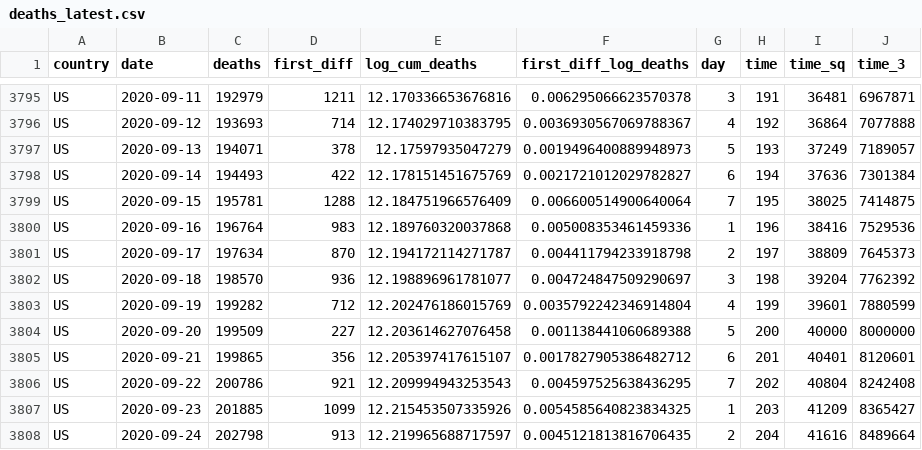
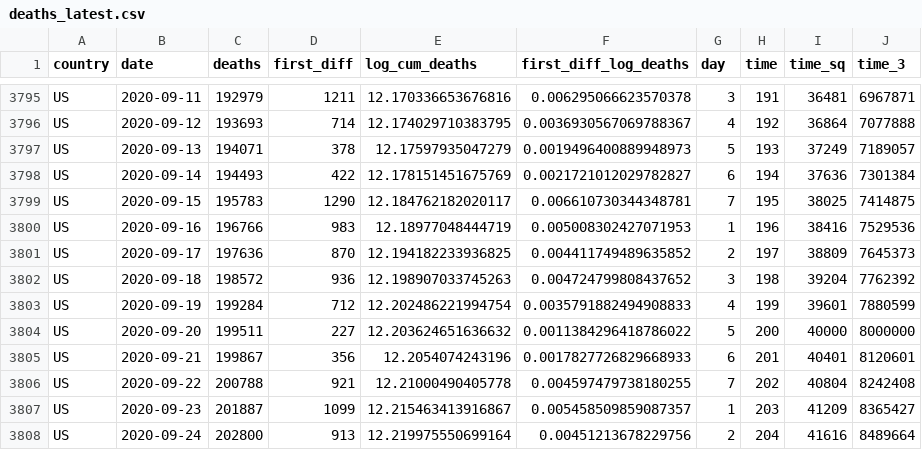
Before and after one commit to joelhay/joelhay.github.io, a CSV file: Daily_Datafiles/deaths_latest.csv, drawn as a sheet; only a part is shown, gaps mark what is left out; the diff covers the shown part only; the diff names each change by its address in the sheet, - before the commit and + after, or states it on an @@ line.

```diff
--- a/Daily_Datafiles/deaths_latest.csv
+++ b/Daily_Datafiles/deaths_latest.csv
-C3799 (deaths): 195781
+C3799 (deaths): 195783
-D3799 (first_diff): 1288
+D3799 (first_diff): 1290
-E3799 (log_cum_deaths): 12.184751966576409
+E3799 (log_cum_deaths): 12.184762182020117
-F3799 (first_diff_log_deaths): 0.006600514900640064
+F3799 (first_diff_log_deaths): 0.006610730344348781
-C3800 (deaths): 196764
+C3800 (deaths): 196766
-E3800 (log_cum_deaths): 12.189760320037868
+E3800 (log_cum_deaths): 12.18977048444719
-F3800 (first_diff_log_deaths): 0.005008353461459336
+F3800 (first_diff_log_deaths): 0.005008302427071953
-C3801 (deaths): 197634
+C3801 (deaths): 197636
-E3801 (log_cum_deaths): 12.194172114271787
+E3801 (log_cum_deaths): 12.194182233936825
-F3801 (first_diff_log_deaths): 0.004411794233918798
+F3801 (first_diff_log_deaths): 0.004411749489635852
-C3802 (deaths): 198570
+C3802 (deaths): 198572
-E3802 (log_cum_deaths): 12.198896961781077
+E3802 (log_cum_deaths): 12.198907033745263
-F3802 (first_diff_log_deaths): 0.004724847509290697
+F3802 (first_diff_log_deaths): 0.004724799808437652
-C3803 (deaths): 199282
+C3803 (deaths): 199284
-E3803 (log_cum_deaths): 12.202476186015769
+E3803 (log_cum_deaths): 12.202486221994754
-F3803 (first_diff_log_deaths): 0.0035792242346914804
+F3803 (first_diff_log_deaths): 0.0035791882494908833
-C3804 (deaths): 199509
+C3804 (deaths): 199511
-E3804 (log_cum_deaths): 12.203614627076458
+E3804 (log_cum_deaths): 12.203624651636632
-F3804 (first_diff_log_deaths): 0.001138441060689388
+F3804 (first_diff_log_deaths): 0.0011384296418786022
-C3805 (deaths): 199865
+C3805 (deaths): 199867
-E3805 (log_cum_deaths): 12.205397417615107
+E3805 (log_cum_deaths): 12.2054074243196
-F3805 (first_diff_log_deaths): 0.0017827905386482712
+F3805 (first_diff_log_deaths): 0.0017827726829668933
-C3806 (deaths): 200786
+C3806 (deaths): 200788
-E3806 (log_cum_deaths): 12.209994943253543
+E3806 (log_cum_deaths): 12.21000490405778
-F3806 (first_diff_log_deaths): 0.004597525638436295
+F3806 (first_diff_log_deaths): 0.004597479738180255
-C3807 (deaths): 201885
+C3807 (deaths): 201887
-E3807 (log_cum_deaths): 12.215453507335926
+E3807 (log_cum_deaths): 12.215463413916867
-F3807 (first_diff_log_deaths): 0.0054585640823834325
+F3807 (first_diff_log_deaths): 0.005458509859087357
-C3808 (deaths): 202798
+C3808 (deaths): 202800
-E3808 (log_cum_deaths): 12.219965688717597
+E3808 (log_cum_deaths): 12.219975550699164
-F3808 (first_diff_log_deaths): 0.0045121813816706435
+F3808 (first_diff_log_deaths): 0.00451213678229756
```
Also changed, not shown: 104 edited cells elsewhere in this file, Daily_Datafiles/daily_latest.csv, global_cases_100_latest.csv, 10 other files.
